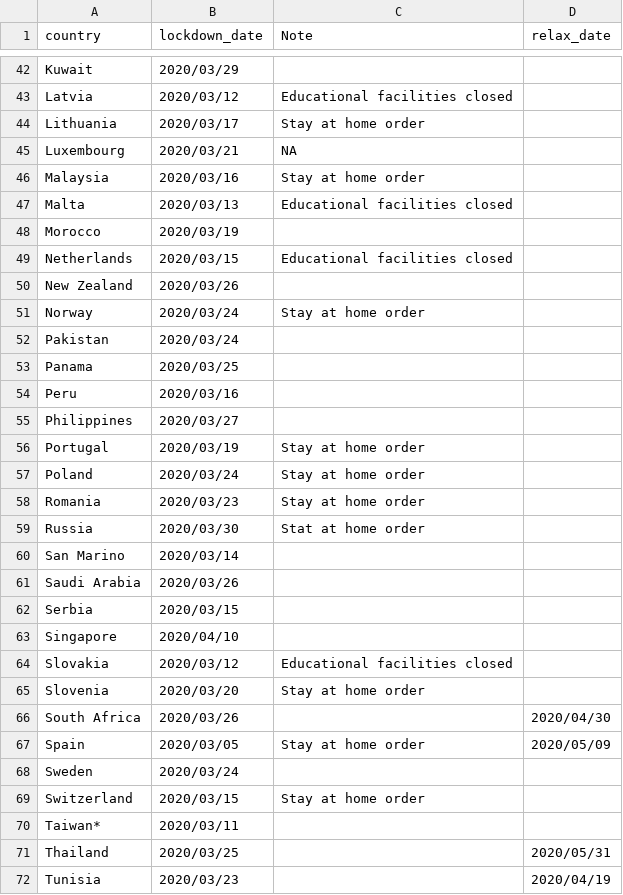
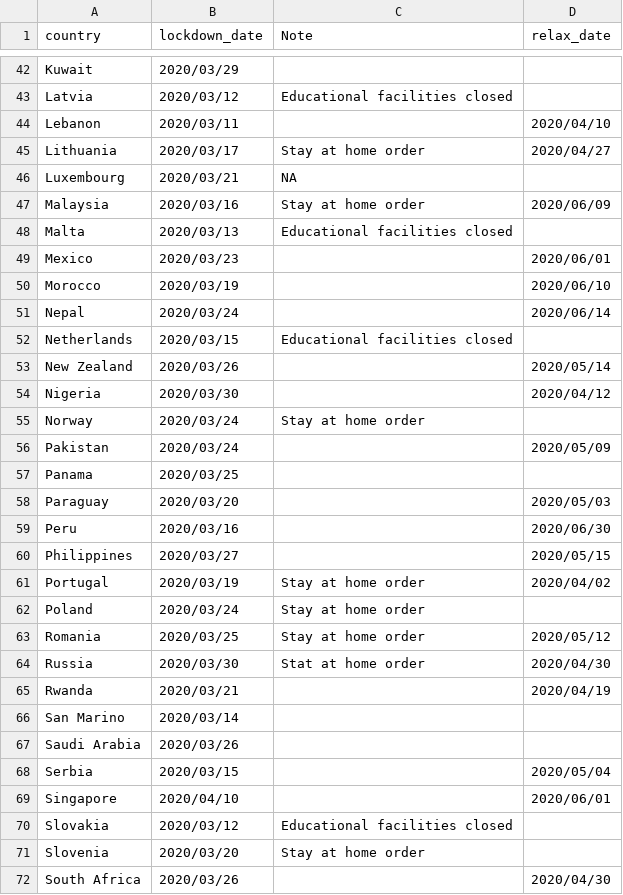
Before and after one commit to huonghuynhsc/COVID-19, a CSV file: prognosis/data/lockdown_date_country.csv, drawn as a sheet; only a part is shown, gaps mark what is left out; the shorter side is filled out with more unchanged rows; the diff covers the shown part only.

Commit message:
Updated contry relax date up to Lebanon

```diff
--- a/prognosis/data/lockdown_date_country.csv
+++ b/prognosis/data/lockdown_date_country.csv
@@ -43,22 +43,28 @@ Kuwait,2020/03/29,
 Latvia,2020/03/12,Educational facilities closed
-Lithuania,2020/03/17,Stay at home order
+Lebanon,2020/03/11,,2020/04/10
+Lithuania,2020/03/17,Stay at home order,2020/04/27
 Luxembourg,2020/03/21,NA
-Malaysia,2020/03/16,Stay at home order
+Malaysia,2020/03/16,Stay at home order,2020/06/09
 Malta,2020/03/13,Educational facilities closed
-Morocco,2020/03/19,
+Mexico,2020/03/23,,2020/06/01
+Morocco,2020/03/19,,2020/06/10
+Nepal,2020/03/24,,2020/06/14
 Netherlands,2020/03/15,Educational facilities closed
-New Zealand,2020/03/26,
+New Zealand,2020/03/26,,2020/05/14
+Nigeria,2020/03/30,,2020/04/12
 Norway,2020/03/24,Stay at home order
-Pakistan,2020/03/24,
+Pakistan,2020/03/24,,2020/05/09
 Panama,2020/03/25,
-Peru,2020/03/16,
-Philippines,2020/03/27,
-Portugal,2020/03/19,Stay at home order
+Paraguay,2020/03/20,,2020/05/03
+Peru,2020/03/16,,2020/06/30
+Philippines,2020/03/27,,2020/05/15
+Portugal,2020/03/19,Stay at home order,2020/04/02
 Poland,2020/03/24,Stay at home order
-Romania,2020/03/23,Stay at home order
-Russia,2020/03/30,Stat at home order
+Romania,2020/03/25,Stay at home order,2020/05/12
+Russia,2020/03/30,Stat at home order,2020/04/30
+Rwanda,2020/03/21,,2020/04/19
 San Marino,2020/03/14,
 Saudi Arabia,2020/03/26,
-Serbia,2020/03/15,
-Singapore,2020/04/10,
+Serbia,2020/03/15,,2020/05/04
+Singapore,2020/04/10,,2020/06/01
 Slovakia,2020/03/12,Educational facilities closed
```
Also changed, not shown: 1 edited cell elsewhere in this file.
